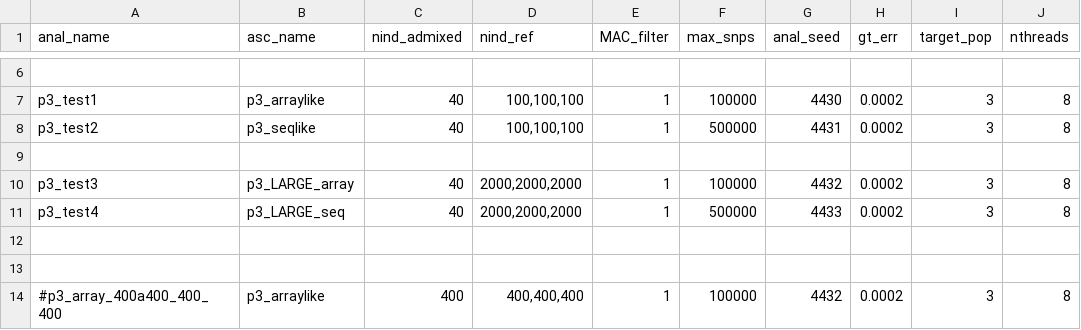
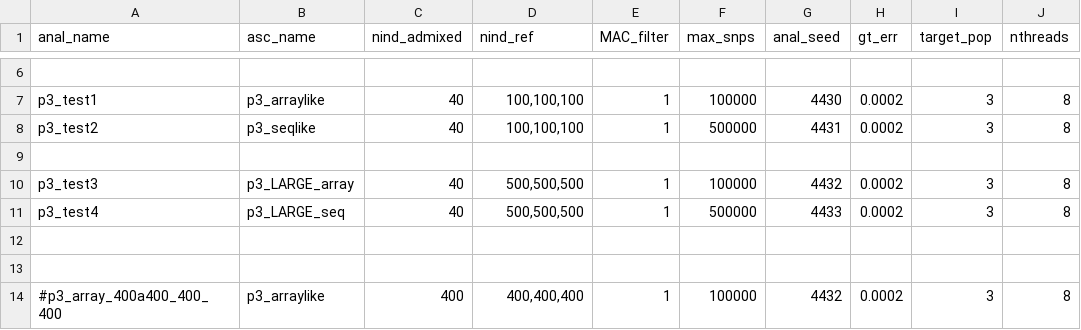
Before and after one commit to rwaples/lai-sim, a TSV file: config/cluster.analyses.tsv, drawn as a sheet; only a part is shown, gaps mark what is left out.

Commit message:
add QQ plotting and reports, update cluster analyses

```diff
--- a/config/cluster.analyses.tsv
+++ b/config/cluster.analyses.tsv
@@ -9,4 +9,4 @@ p3_test2	p3_seqlike	40	100,100,100	1	500000	4431	0.0002	3	8
 
-p3_test3	p3_LARGE_array	40	2000,2000,2000	1	100000	4432	0.0002	3	8
-p3_test4	p3_LARGE_seq	40	2000,2000,2000	1	500000	4433	0.0002	3	8
+p3_test3	p3_LARGE_array	40	500,500,500	1	100000	4432	0.0002	3	8
+p3_test4	p3_LARGE_seq	40	500,500,500	1	500000	4433	0.0002	3	8
 
```
Also changed, not shown: 9 other files.
